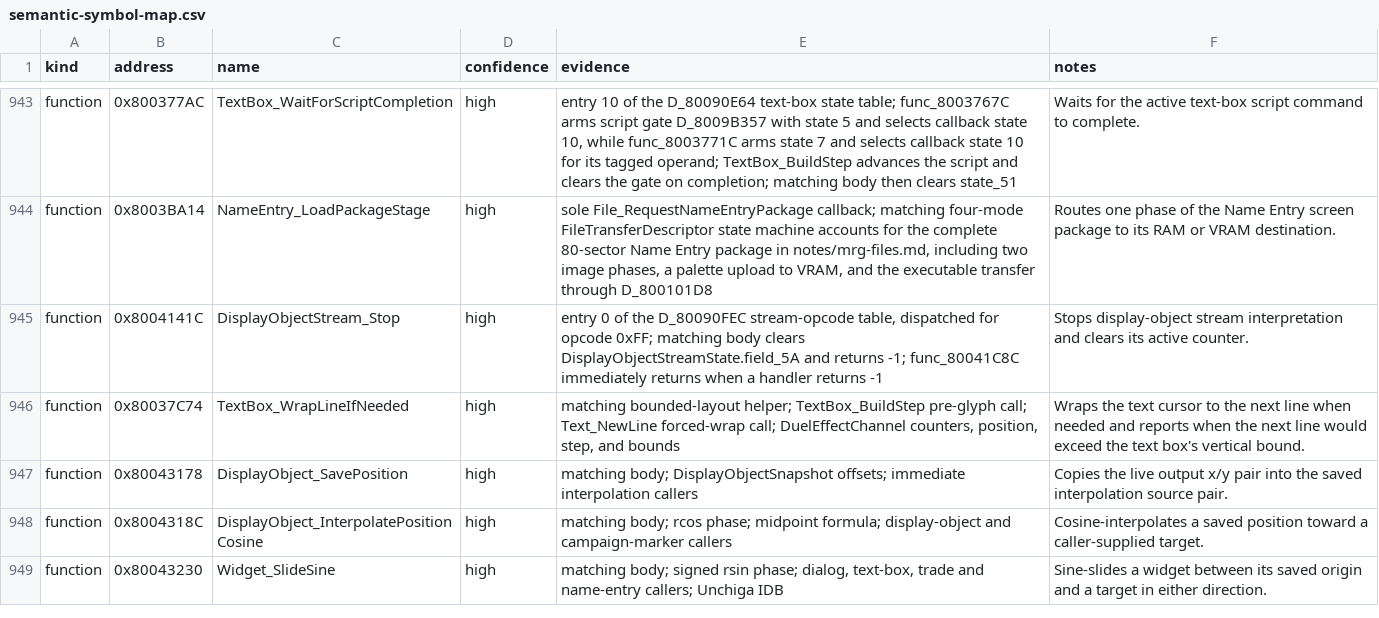
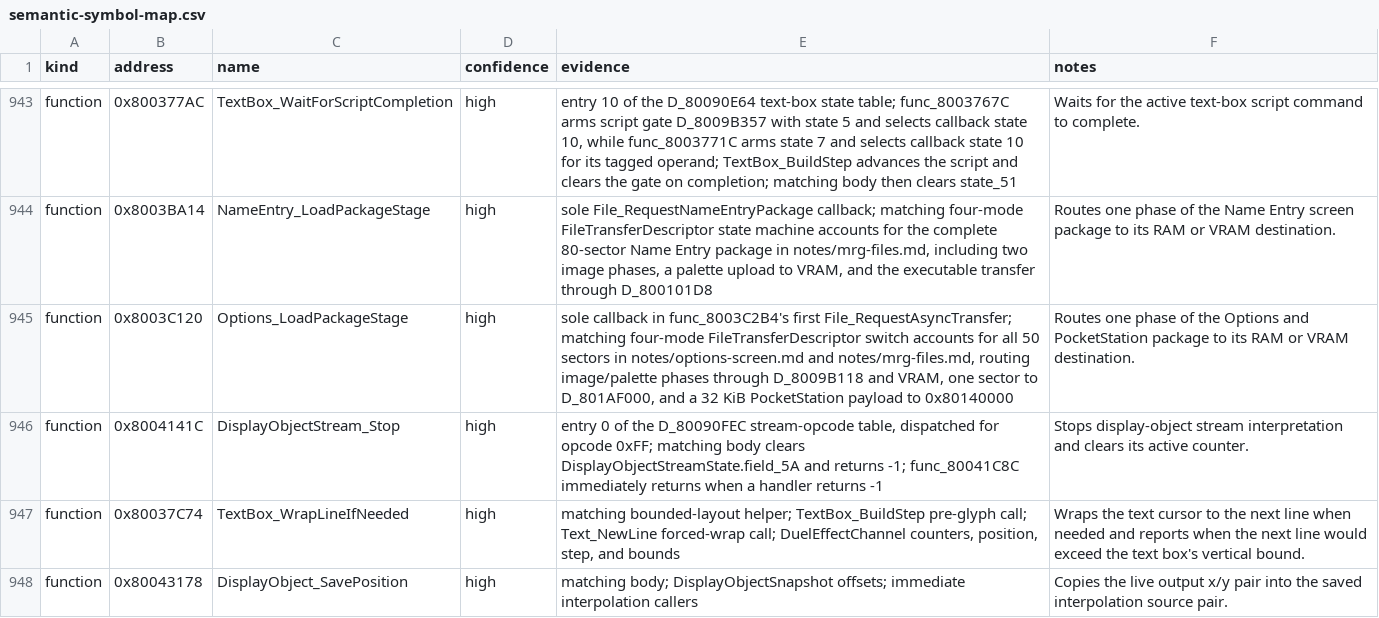
Before and after one commit to Unchiga/DecompRecomp, a CSV file: notes/semantic-symbol-map.csv, drawn as a sheet; only a part is shown, gaps mark what is left out; the shorter side is filled out with more unchanged rows; the diff names each change by its address in the sheet, - before the commit and + after, or states it on an @@ line.

Commit message:
Name the Options package stage loader (#4807)
Rename the Options package transfer callback and update its request, package evidence, and metadata.

```diff
--- a/notes/semantic-symbol-map.csv
+++ b/notes/semantic-symbol-map.csv
+row 945: function | 0x8003C120 | Options_LoadPackageStage | high | sole callback in func_8003C2B4's first File_RequestAsyncTransfer; matching four-mode FileTransferDescriptor switch accounts for all 50 sectors in notes/options-screen.md and notes/mrg-files.md, routing image/palette phases through D_8009B118 and VRAM, one sector to D_801AF000, and a 32 KiB PocketStation payload to 0x80140000 | Routes one phase of the Options and PocketStation package to its RAM or VRAM destination.
```
Also changed, not shown: config/slus_01411/functions.csv, 9 other files.
